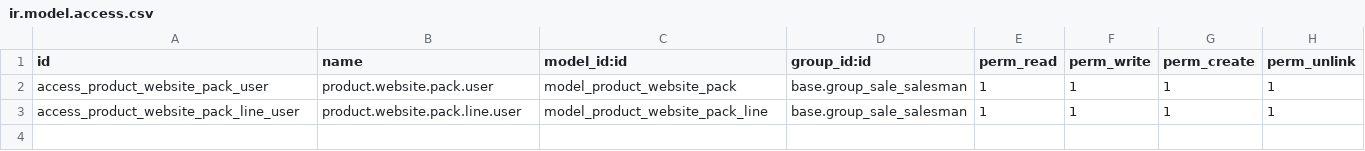
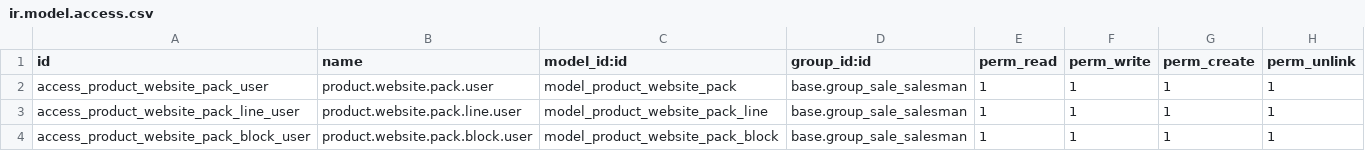
Before and after one commit to victoralmau/e-commerce, a CSV file: website_sale_product_group/security/ir.model.access.csv, drawn as a sheet; the diff names each change by its address in the sheet, - before the commit and + after, or states it on an @@ line.

Commit message:
[IMP] website_sale_product_group: Add website pack blocks. Views

```diff
--- a/website_sale_product_group/security/ir.model.access.csv
+++ b/website_sale_product_group/security/ir.model.access.csv
+row 4: access_product_website_pack_block_user | product.website.pack.block.user | model_product_website_pack_block | base.group_sale_salesman | 1 | 1 | 1 | 1
```
Also changed, not shown: 6 other files.
